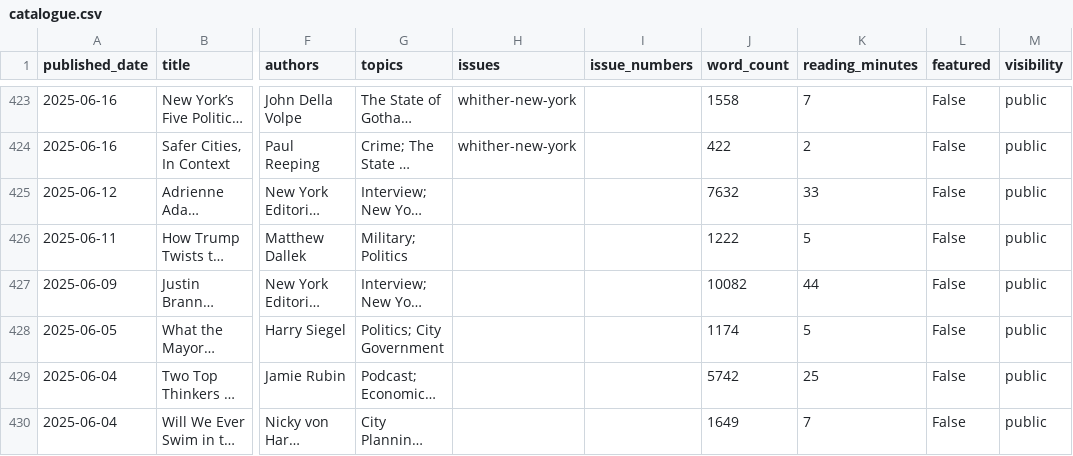
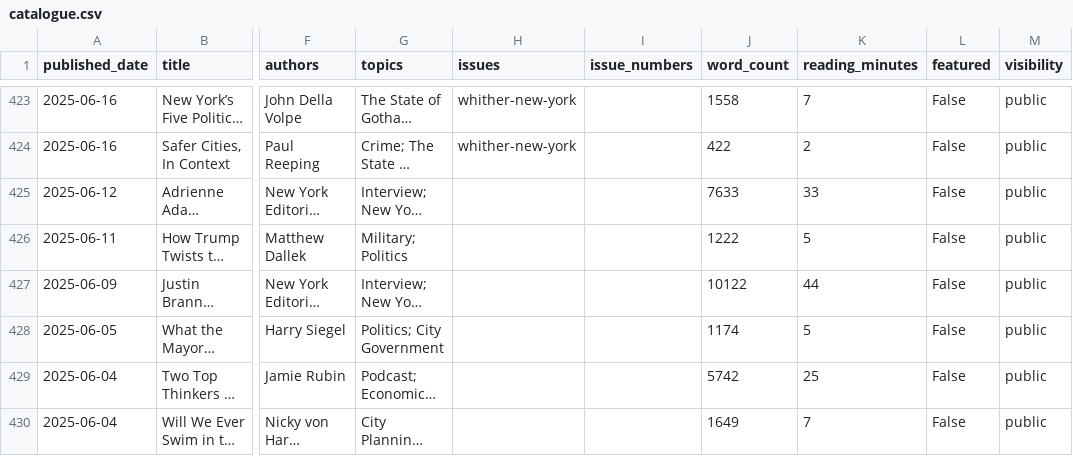
Before and after one commit to Vital-City-NYC/vital-city-catalogue, a CSV file: data/catalogue.csv, drawn as a sheet; only a part is shown, gaps mark what is left out; long unchanged cells end in …; the diff covers the shown part only; the diff names each change by its address in the sheet, - before the commit and + after, or states it on an @@ line.

```diff
--- a/data/catalogue.csv
+++ b/data/catalogue.csv
-J425 (word_count): 7632
+J425 (word_count): 7633
-J427 (word_count): 10082
+J427 (word_count): 10122
```
Also changed, not shown: 57 edited cells elsewhere in this file, 18 other files.
